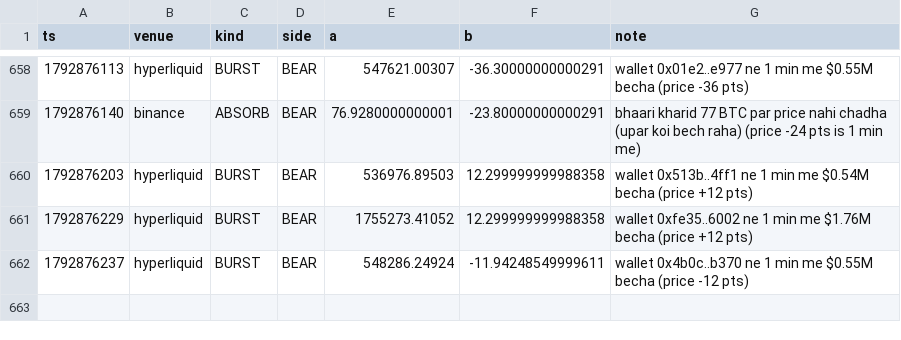
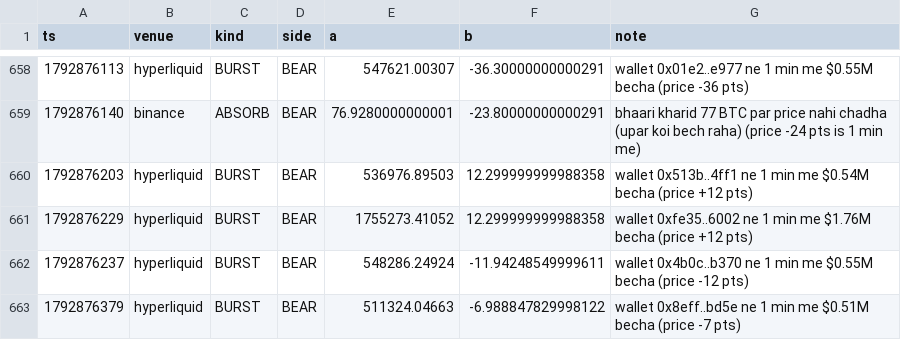
Before and after one commit to Maddysingh06/market-data, a CSV file: data/e_20261024.csv, drawn as a sheet; only a part is shown, gaps mark what is left out.

```diff
--- a/data/e_20261024.csv
+++ b/data/e_20261024.csv
@@ -662 +662,2 @@ ts,venue,kind,side,a,b,note
 1792876237,hyperliquid,BURST,BEAR,548286.24924,-11.94248549999611,wallet 0x4b0c..b370 ne 1 min me $0.55M becha (price -12 pts)
+1792876379,hyperliquid,BURST,BEAR,511324.04663,-6.988847829998122,wallet 0x8eff..bd5e ne 1 min me $0.51M becha (price -7 pts)
```
Also changed, not shown: data/w_20261024.csv, 3 other files.
